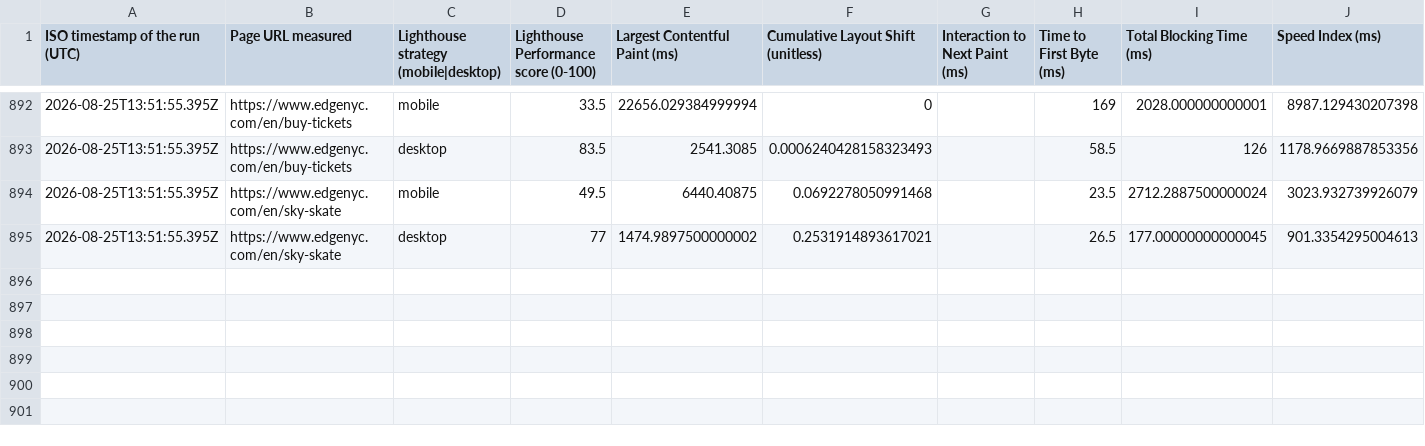
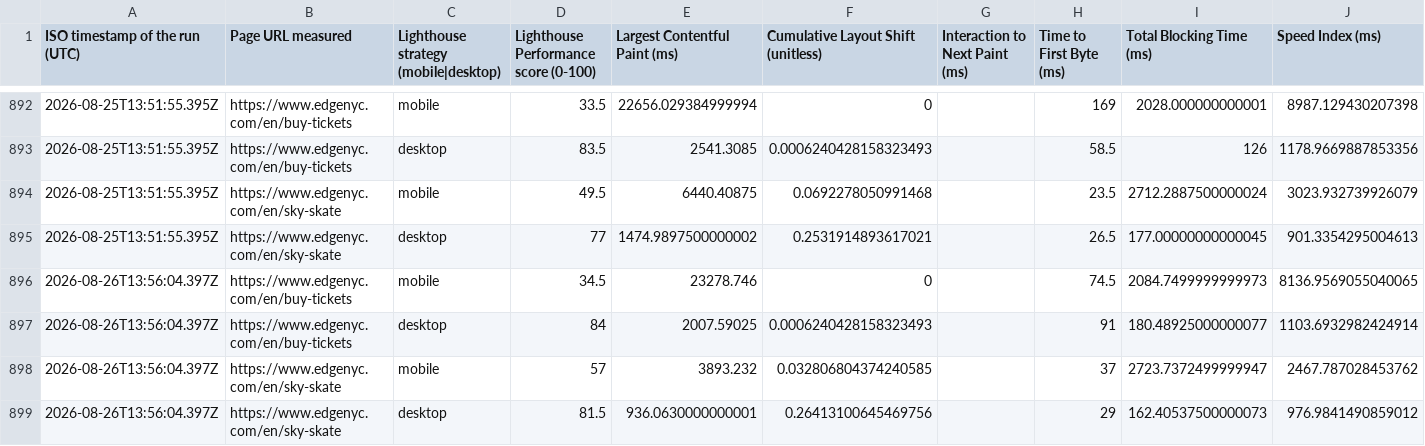
Before and after one commit to smitac90/edgenyc-performance, a CSV file: data/edgenyc-daily.csv, drawn as a sheet; only a part is shown, gaps mark what is left out; the diff names each change by its address in the sheet, - before the commit and + after, or states it on an @@ line.

```diff
--- a/data/edgenyc-daily.csv
+++ b/data/edgenyc-daily.csv
+row 896: 2026-08-26T13:56:04.397Z | https://www.edgenyc.com/en/buy-tickets | mobile | 34.5 | 23278.746 | 0 |  | 74.5 | 2084.7499999999973 | 8136.9569055040065
+row 897: 2026-08-26T13:56:04.397Z | https://www.edgenyc.com/en/buy-tickets | desktop | 84 | 2007.59025 | 0.0006240428158323493 |  | 91 | 180.48925000000077 | 1103.6932982424914
+row 898: 2026-08-26T13:56:04.397Z | https://www.edgenyc.com/en/sky-skate | mobile | 57 | 3893.232 | 0.032806804374240585 |  | 37 | 2723.7372499999947 | 2467.787028453762
+row 899: 2026-08-26T13:56:04.397Z | https://www.edgenyc.com/en/sky-skate | desktop | 81.5 | 936.0630000000001 | 0.26413100645469756 |  | 29 | 162.40537500000073 | 976.9841490859012
```
Also changed, not shown: 1 other file.
